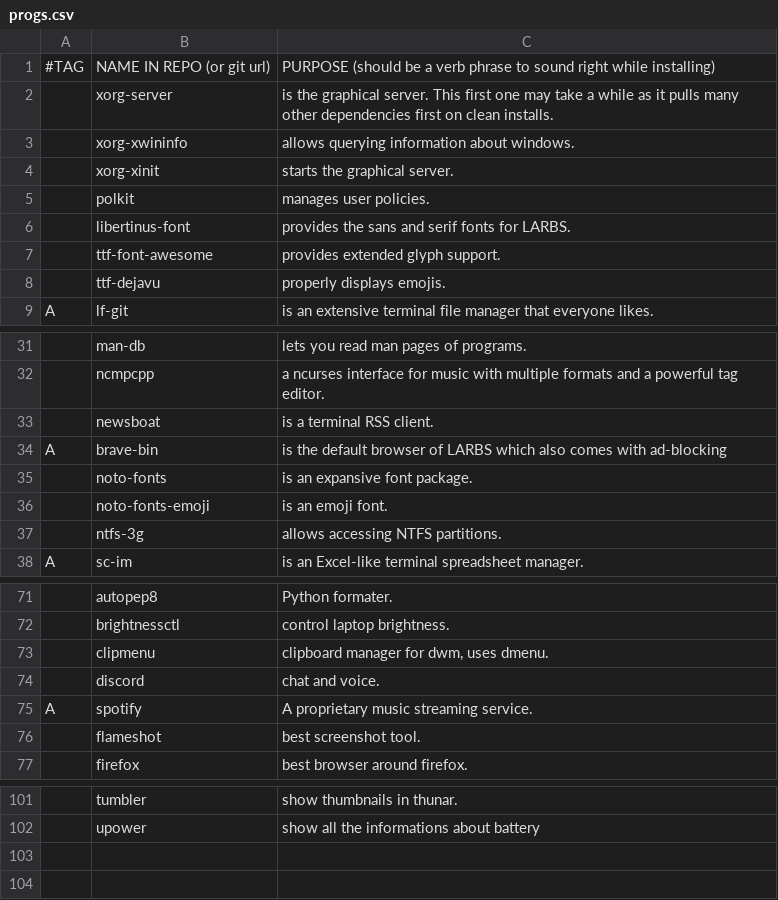
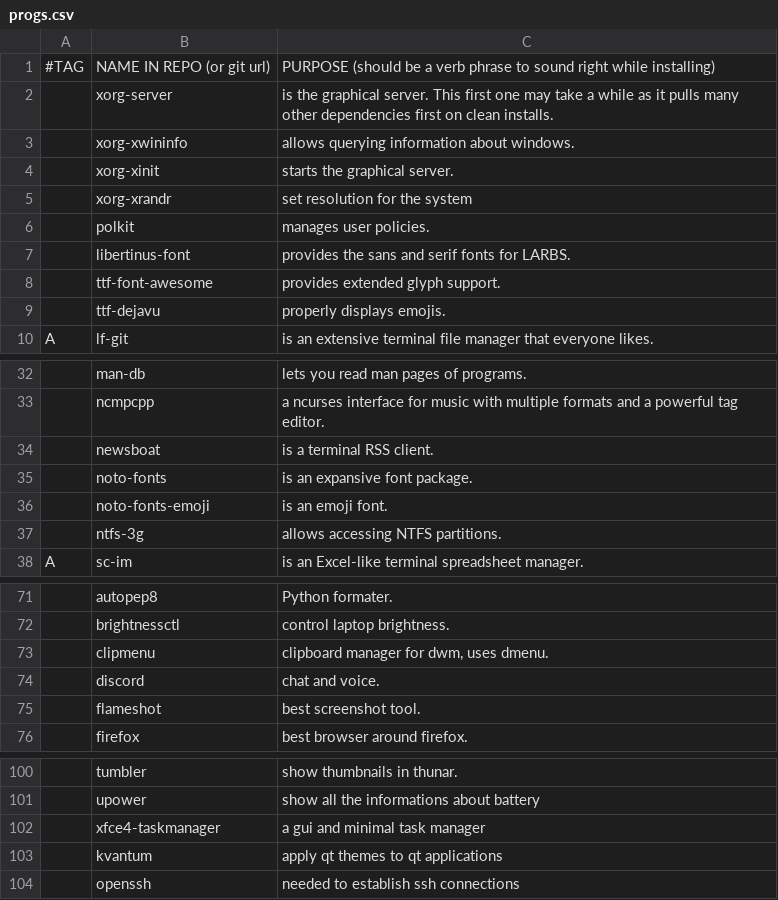
Before and after one commit to ArgusGuardian/LARBS, a CSV file: static/progs.csv, drawn as a sheet; only a part is shown, gaps mark what is left out; removed rows and columns are numbered as before the commit, all else as after; the diff names each change by its address in the sheet, - before the commit and + after, or states it on an @@ line.

Commit message:
added some packages and deleted some

```diff
--- a/static/progs.csv
+++ b/static/progs.csv
+row 5:  | xorg-xrandr | set resolution for the system
-row 34: A | brave-bin | is the default browser of LARBS which also comes with ad-blocking
-row 75: A | spotify | A proprietary music streaming service.
+row 102:  | xfce4-taskmanager | a gui and minimal task manager
+row 103:  | kvantum | apply qt themes to qt applications
+row 104:  | openssh | needed to establish ssh connections
```
